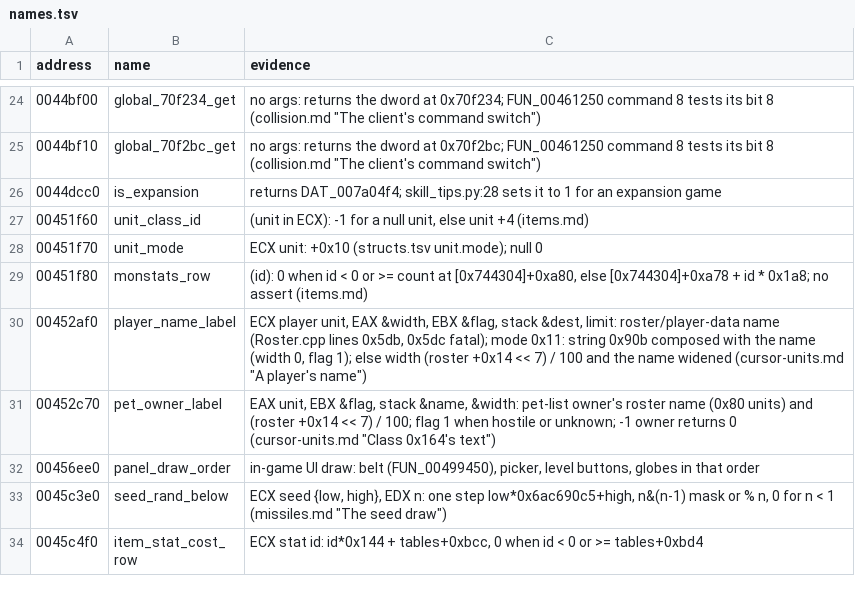
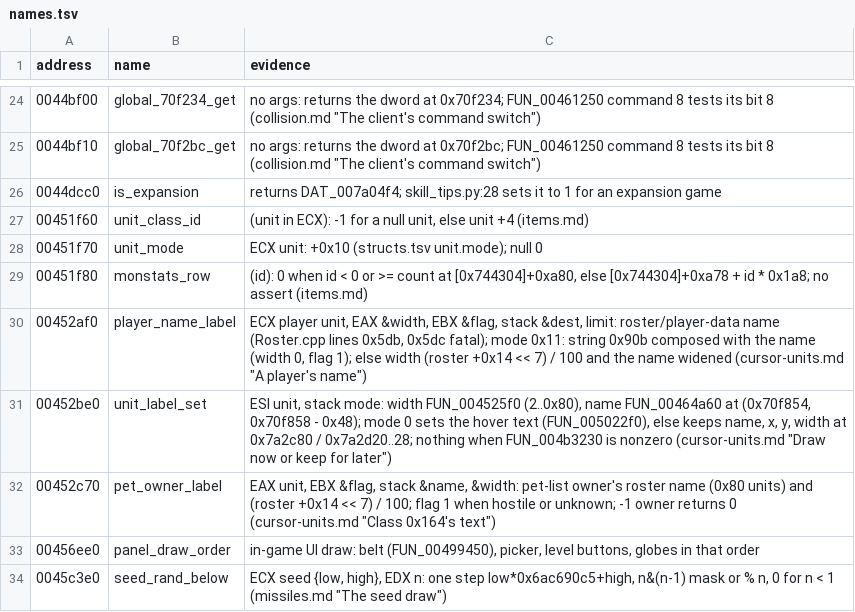
Before and after one commit to psi29a/d2decomped, a TSV file: docs/research/re/names.tsv, drawn as a sheet; only a part is shown, gaps mark what is left out; the shorter side is filled out with more unchanged rows.

Commit message:
Trace FUN_00452be0: a unit label's width, name and the hover-text set (cited)

```diff
--- a/docs/research/re/names.tsv
+++ b/docs/research/re/names.tsv
@@ -30,2 +30,3 @@ address	name	evidence
 00452af0	player_name_label	ECX player unit, EAX &width, EBX &flag, stack &dest, limit: roster/player-data name (Roster.cpp lines 0x5db, 0x5dc fatal); mode 0x11: string 0x90b composed with the name (width 0, flag 1); else width (roster +0x14 << 7) / 100 and the name widened (cursor-units.md "A player's name")
+00452be0	unit_label_set	ESI unit, stack mode: width FUN_004525f0 (2..0x80), name FUN_00464a60 at (0x70f854, 0x70f858 - 0x48); mode 0 sets the hover text (FUN_005022f0), else keeps name, x, y, width at 0x7a2c80 / 0x7a2d20..28; nothing when FUN_004b3230 is nonzero (cursor-units.md "Draw now or keep for later")
 00452c70	pet_owner_label	EAX unit, EBX &flag, stack &name, &width: pet-list owner's roster name (0x80 units) and (roster +0x14 << 7) / 100; flag 1 when hostile or unknown; -1 owner returns 0 (cursor-units.md "Class 0x164's text")
```
Also changed, not shown: 1 other file.
